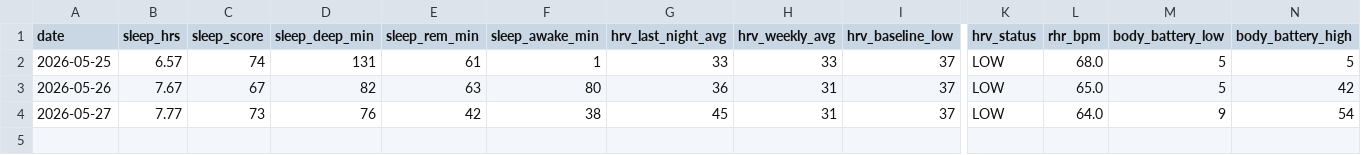
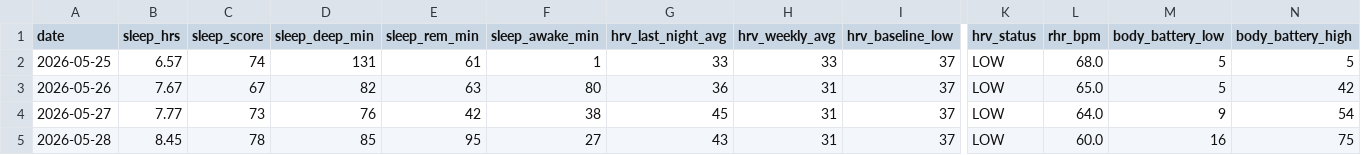
Before and after one commit to JamieMancuso/trend-engine, a CSV file: health_snapshot.csv, drawn as a sheet; only a part is shown, gaps mark what is left out; rows hold the shown columns only; the diff names each change by its address in the sheet, - before the commit and + after, or states it on an @@ line.

Commit message:
Health snapshot 2026-05-28

```diff
--- a/health_snapshot.csv
+++ b/health_snapshot.csv
+row 5: 2026-05-28 | 8.45 | 78 | 85 | 95 | 27 | 43 | 31 | 37 | LOW | 60.0 | 16 | 75
```
